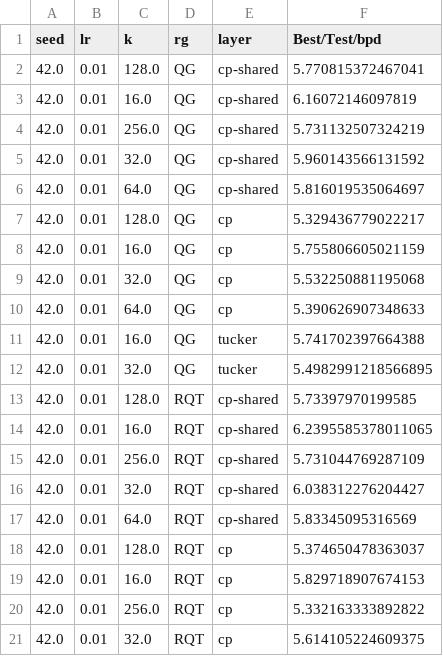
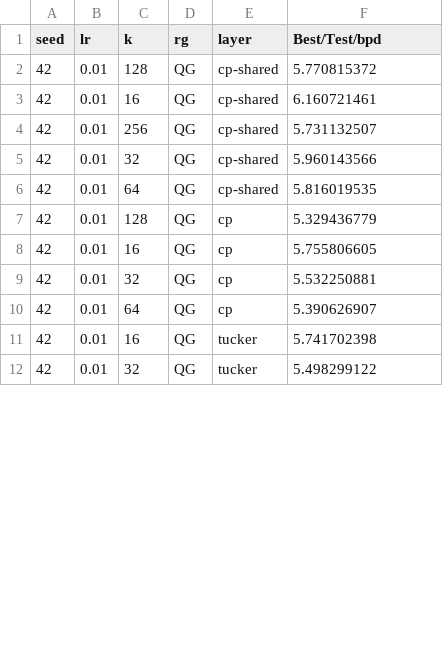
Before and after one commit to april-tools/uni-circ-le, a CSV file: results/grid_celeba.csv, drawn as a sheet; only a part is shown; the diff covers the shown part only.

```diff
--- a/results/grid_celeba.csv
+++ b/results/grid_celeba.csv
@@ -1,21 +1,12 @@
 seed,lr,k,rg,layer,Best/Test/bpd
-42.0,0.01,128.0,QG,cp-shared,5.770815372467041
-42.0,0.01,16.0,QG,cp-shared,6.16072146097819
-42.0,0.01,256.0,QG,cp-shared,5.731132507324219
-42.0,0.01,32.0,QG,cp-shared,5.960143566131592
-42.0,0.01,64.0,QG,cp-shared,5.816019535064697
-42.0,0.01,128.0,QG,cp,5.329436779022217
-42.0,0.01,16.0,QG,cp,5.755806605021159
-42.0,0.01,32.0,QG,cp,5.532250881195068
-42.0,0.01,64.0,QG,cp,5.390626907348633
-42.0,0.01,16.0,QG,tucker,5.741702397664388
-42.0,0.01,32.0,QG,tucker,5.4982991218566895
-42.0,0.01,128.0,RQT,cp-shared,5.73397970199585
-42.0,0.01,16.0,RQT,cp-shared,6.2395585378011065
-42.0,0.01,256.0,RQT,cp-shared,5.731044769287109
-42.0,0.01,32.0,RQT,cp-shared,6.038312276204427
-42.0,0.01,64.0,RQT,cp-shared,5.83345095316569
-42.0,0.01,128.0,RQT,cp,5.374650478363037
-42.0,0.01,16.0,RQT,cp,5.829718907674153
-42.0,0.01,256.0,RQT,cp,5.332163333892822
-42.0,0.01,32.0,RQT,cp,5.614105224609375
+42,0.01,128,QG,cp-shared,5.770815372
+42,0.01,16,QG,cp-shared,6.160721461
+42,0.01,256,QG,cp-shared,5.731132507
+42,0.01,32,QG,cp-shared,5.960143566
+42,0.01,64,QG,cp-shared,5.816019535
+42,0.01,128,QG,cp,5.329436779
+42,0.01,16,QG,cp,5.755806605
+42,0.01,32,QG,cp,5.532250881
+42,0.01,64,QG,cp,5.390626907
+42,0.01,16,QG,tucker,5.741702398
+42,0.01,32,QG,tucker,5.498299122
```
Also changed, not shown: 10 added rows, 1 removed row and 30 edited cells elsewhere in this file, 1 other file.
